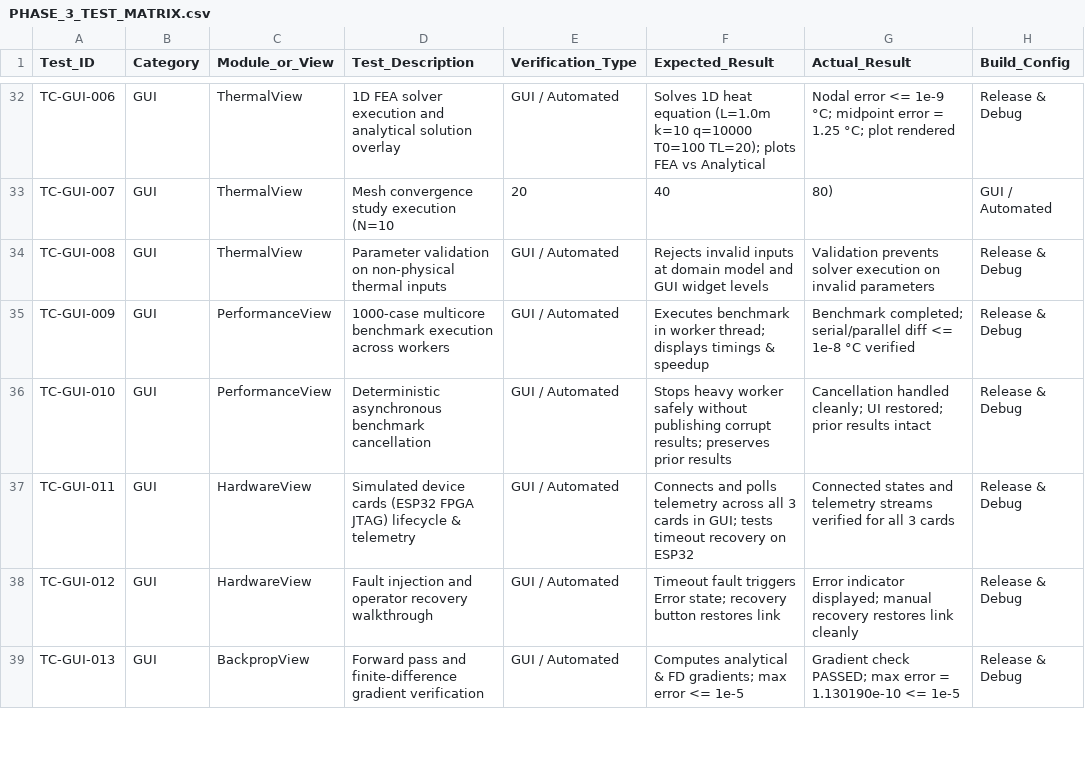
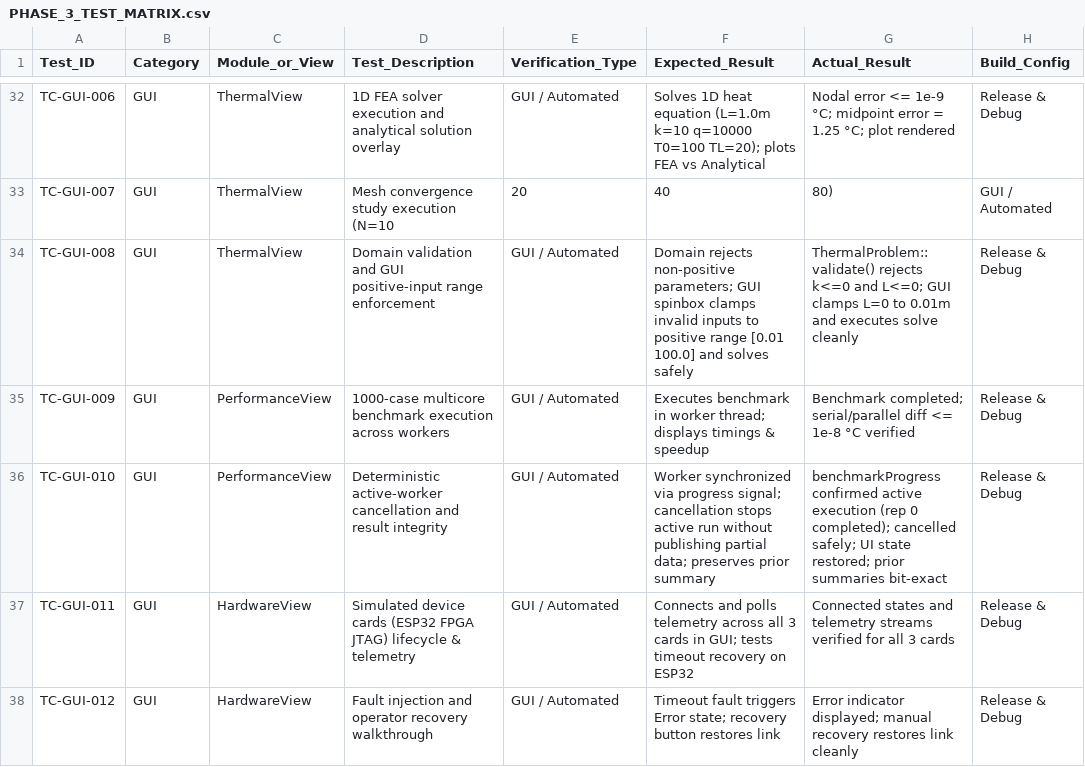
Before and after one commit to GouravSharma26/DEMO22, a CSV file: phase3_review_artifacts/docs/PHASE_3_TEST_MATRIX.csv, drawn as a sheet; only a part is shown, gaps mark what is left out; the shorter side is filled out with more unchanged rows; the diff names each change by its address in the sheet, - before the commit and + after, or states it on an @@ line.

Commit message:
docs(phase3): update Phase 3 review package with final remediation for thermal validation and cancellation sync

```diff
--- a/phase3_review_artifacts/docs/PHASE_3_TEST_MATRIX.csv
+++ b/phase3_review_artifacts/docs/PHASE_3_TEST_MATRIX.csv
-D34 (Test_Description): Parameter validation on non-physical thermal inputs
+D34 (Test_Description): Domain validation and GUI positive-input range enforcement
-F34 (Expected_Result): Rejects invalid inputs at domain model and GUI widget levels
+F34 (Expected_Result): Domain rejects non-positive parameters; GUI spinbox clamps invalid inputs to positive range [0.01 100.0] and solves safely
-G34 (Actual_Result): Validation prevents solver execution on invalid parameters
+G34 (Actual_Result): ThermalProblem::validate() rejects k<=0 and L<=0; GUI clamps L=0 to 0.01m and executes solve cleanly
-D36 (Test_Description): Deterministic asynchronous benchmark cancellation
+D36 (Test_Description): Deterministic active-worker cancellation and result integrity
-F36 (Expected_Result): Stops heavy worker safely without publishing corrupt results; preserves prior results
+F36 (Expected_Result): Worker synchronized via progress signal; cancellation stops active run without publishing partial data; preserves prior summary
-G36 (Actual_Result): Cancellation handled cleanly; UI restored; prior results intact
+G36 (Actual_Result): benchmarkProgress confirmed active execution (rep 0 completed); cancelled safely; UI state restored; prior summaries bit-exact
```
Also changed, not shown: 19 other files.
